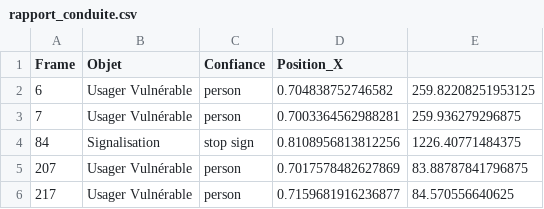
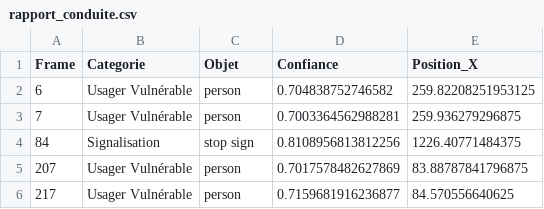
Before and after one commit to yanniskouyate/auto-ecole-detection, a CSV file: rapport_conduite.csv, drawn as a sheet; only a part is shown.

```diff
--- a/rapport_conduite.csv
+++ b/rapport_conduite.csv
@@ -1,2 +1,2 @@
-Frame,Objet,Confiance,Position_X
+Frame,Categorie,Objet,Confiance,Position_X
 6,Usager Vulnérable,person,0.704838752746582,259.82208251953125
```
Also changed, not shown: 3 other files.
